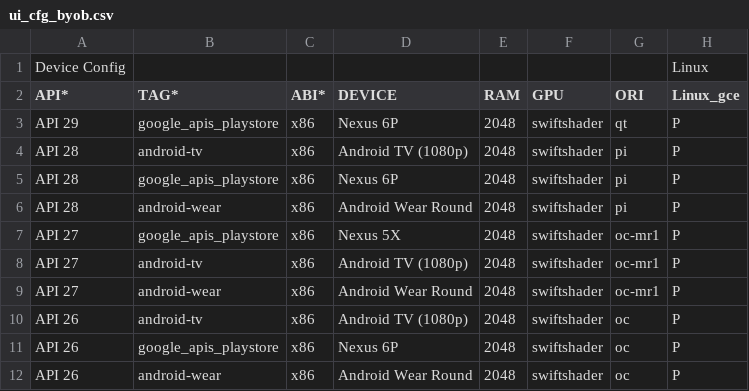
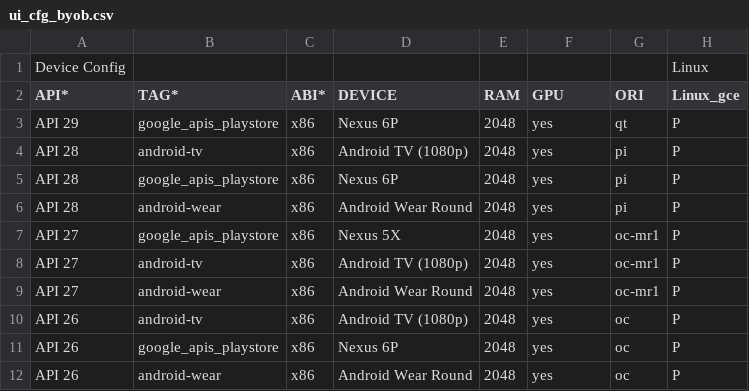
Before and after one commit to msft-mirror-aosp/platform.external.adt-infra, a CSV file: emu_test/config/ui_cfg_byob.csv, drawn as a sheet; only a part is shown; the diff names each change by its address in the sheet, - before the commit and + after, or states it on an @@ line.

Commit message:
Run system image ui tests on GPU enabled instances
Run system image ui tests on GPU enabled instances
1. Add script to create GPU enabled linux GCE instances
2. Update ui test config.
3. Update emulator command to run with vglrun

Test: Local
Bug: 130794593
Change-Id: I734a4cae3fc2973e5245d05dc32cc9b2d5595771

```diff
--- a/emu_test/config/ui_cfg_byob.csv
+++ b/emu_test/config/ui_cfg_byob.csv
-F3:F12 (GPU): swiftshader
+F3:F12 (GPU): yes
```
Also changed, not shown: 2 other files.
